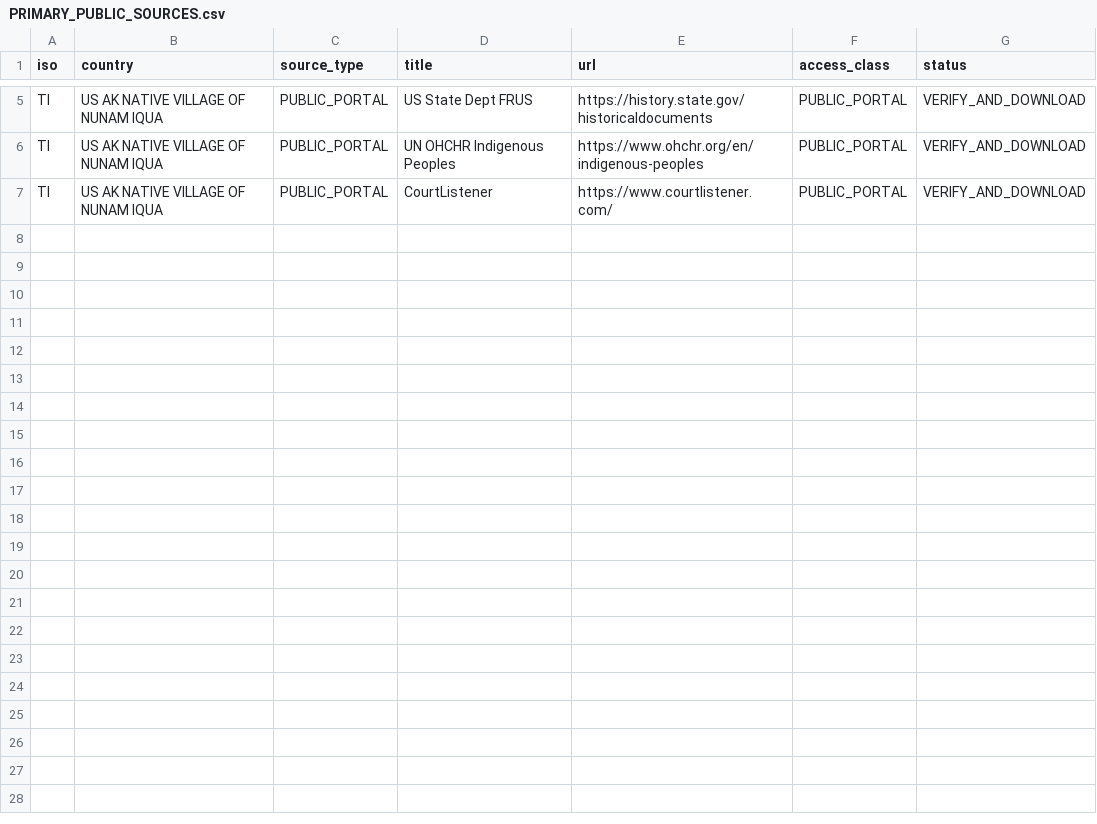
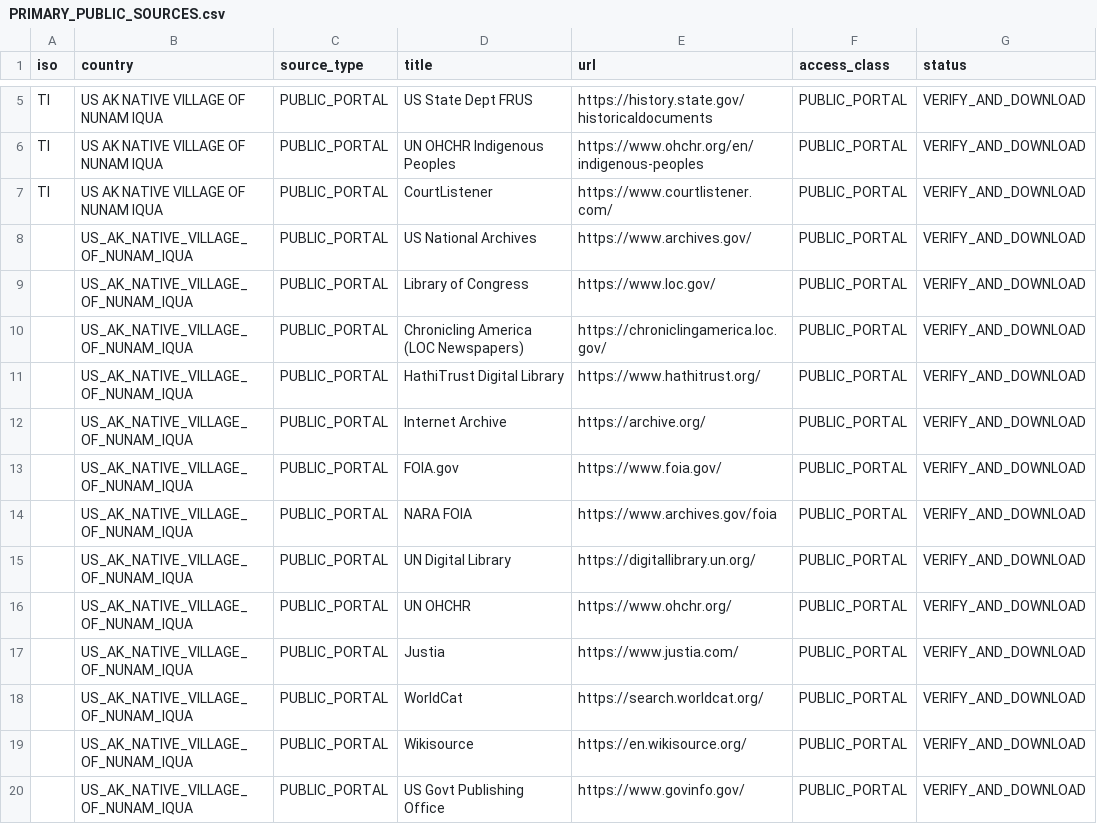
Before and after one commit to GlobalRestitutionAlliance/turtle-island-us-ak-native-village-of-nunam-iqua-master-litigation, a CSV file: 03_Evidentiary_Exhibits/PRIMARY_PUBLIC_SOURCES.csv, drawn as a sheet; only a part is shown, gaps mark what is left out; the diff names each change by its address in the sheet, - before the commit and + after, or states it on an @@ line.

Commit message:
Expand primary public source registries (Batch 2)

```diff
--- a/03_Evidentiary_Exhibits/PRIMARY_PUBLIC_SOURCES.csv
+++ b/03_Evidentiary_Exhibits/PRIMARY_PUBLIC_SOURCES.csv
+row 8:  | US_AK_NATIVE_VILLAGE_OF_NUNAM_IQUA | PUBLIC_PORTAL | US National Archives | https://www.archives.gov/ | PUBLIC_PORTAL | VERIFY_AND_DOWNLOAD
+row 9:  | US_AK_NATIVE_VILLAGE_OF_NUNAM_IQUA | PUBLIC_PORTAL | Library of Congress | https://www.loc.gov/ | PUBLIC_PORTAL | VERIFY_AND_DOWNLOAD
+row 10:  | US_AK_NATIVE_VILLAGE_OF_NUNAM_IQUA | PUBLIC_PORTAL | Chronicling America (LOC Newspapers) | https://chroniclingamerica.loc.gov/ | PUBLIC_PORTAL | VERIFY_AND_DOWNLOAD
+row 11:  | US_AK_NATIVE_VILLAGE_OF_NUNAM_IQUA | PUBLIC_PORTAL | HathiTrust Digital Library | https://www.hathitrust.org/ | PUBLIC_PORTAL | VERIFY_AND_DOWNLOAD
+row 12:  | US_AK_NATIVE_VILLAGE_OF_NUNAM_IQUA | PUBLIC_PORTAL | Internet Archive | https://archive.org/ | PUBLIC_PORTAL | VERIFY_AND_DOWNLOAD
+row 13:  | US_AK_NATIVE_VILLAGE_OF_NUNAM_IQUA | PUBLIC_PORTAL | FOIA.gov | https://www.foia.gov/ | PUBLIC_PORTAL | VERIFY_AND_DOWNLOAD
+row 14:  | US_AK_NATIVE_VILLAGE_OF_NUNAM_IQUA | PUBLIC_PORTAL | NARA FOIA | https://www.archives.gov/foia | PUBLIC_PORTAL | VERIFY_AND_DOWNLOAD
+row 15:  | US_AK_NATIVE_VILLAGE_OF_NUNAM_IQUA | PUBLIC_PORTAL | UN Digital Library | https://digitallibrary.un.org/ | PUBLIC_PORTAL | VERIFY_AND_DOWNLOAD
+row 16:  | US_AK_NATIVE_VILLAGE_OF_NUNAM_IQUA | PUBLIC_PORTAL | UN OHCHR | https://www.ohchr.org/ | PUBLIC_PORTAL | VERIFY_AND_DOWNLOAD
+row 17:  | US_AK_NATIVE_VILLAGE_OF_NUNAM_IQUA | PUBLIC_PORTAL | Justia | https://www.justia.com/ | PUBLIC_PORTAL | VERIFY_AND_DOWNLOAD
+row 18:  | US_AK_NATIVE_VILLAGE_OF_NUNAM_IQUA | PUBLIC_PORTAL | WorldCat | https://search.worldcat.org/ | PUBLIC_PORTAL | VERIFY_AND_DOWNLOAD
+row 19:  | US_AK_NATIVE_VILLAGE_OF_NUNAM_IQUA | PUBLIC_PORTAL | Wikisource | https://en.wikisource.org/ | PUBLIC_PORTAL | VERIFY_AND_DOWNLOAD
+row 20:  | US_AK_NATIVE_VILLAGE_OF_NUNAM_IQUA | PUBLIC_PORTAL | US Govt Publishing Office | https://www.govinfo.gov/ | PUBLIC_PORTAL | VERIFY_AND_DOWNLOAD
```
Also changed, not shown: 2 other files.
